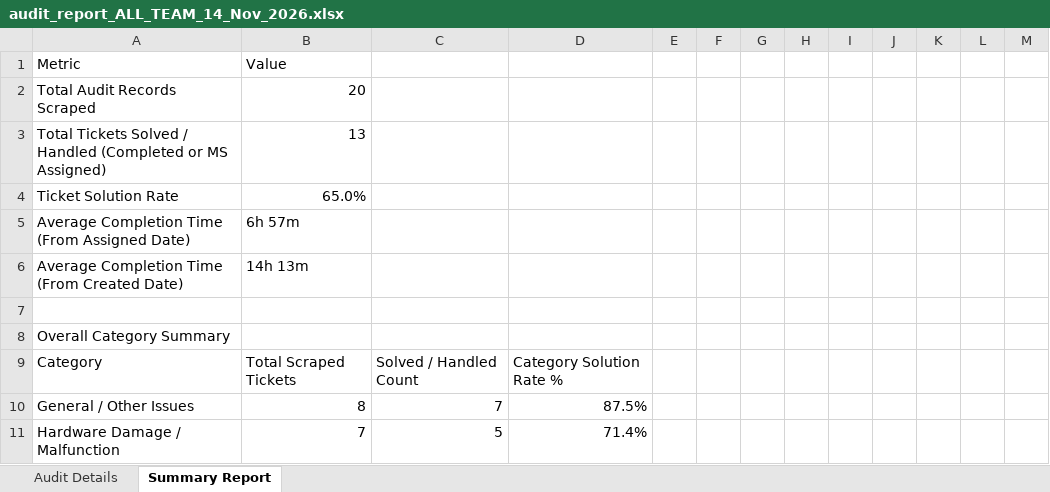
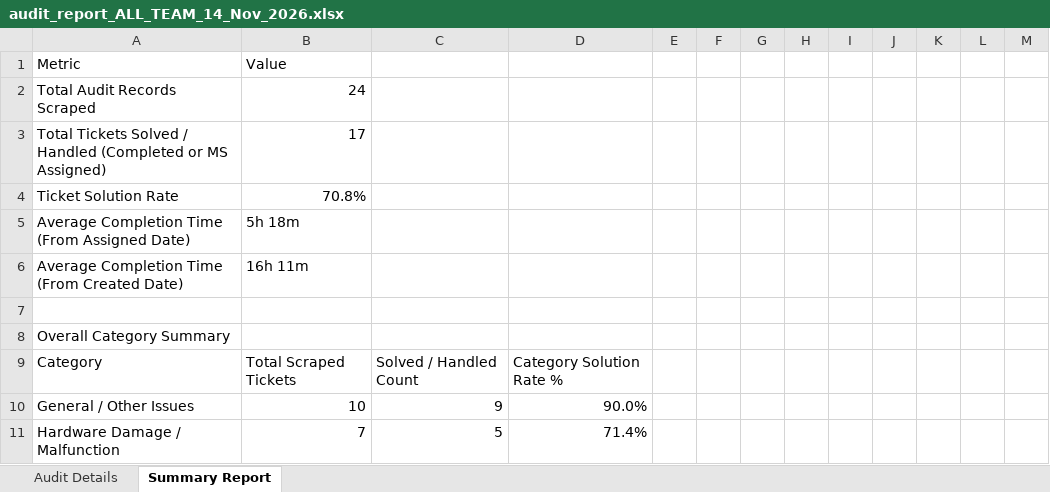
Before and after one commit to pradeepneupane10/employee-audit-app, an Excel workbook: audit_report_ALL_TEAM_14_Nov_2026.xlsx, sheet Summary Report, drawn as a sheet; only a part is shown; values as stored, in another font and other column widths than the file's, no cell formats; removed rows and columns are numbered as before the commit, all else as after; the diff covers the shown part only; the diff names each change by its address in the sheet, - before the commit and + after, or states it on an @@ line.

```diff
--- a/audit_report_ALL_TEAM_14_Nov_2026.xlsx (sheet Summary Report)
+++ b/audit_report_ALL_TEAM_14_Nov_2026.xlsx (sheet Summary Report)
-B2: 20
+B2: 24
-B3: 13
+B3: 17
-B4: 65.0%
+B4: 70.8%
-B5: 6h 57m
+B5: 5h 18m
-B6: 14h 13m
+B6: 16h 11m
-row 10: General / Other Issues | 8 | 7 | 87.5%
+row 10: General / Other Issues | 10 | 9 | 90.0%
```
Also changed, not shown: 5 added rows and 5 edited cells elsewhere in this sheet, sheet Audit Details, cell formats, EXECUTIVE_TEAM_AUDIT_REPORT_14_Nov_2026.xlsx, 1 other file.
